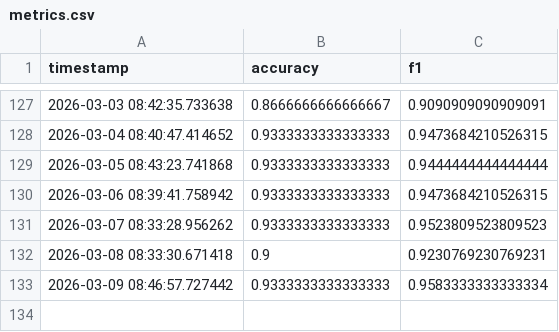
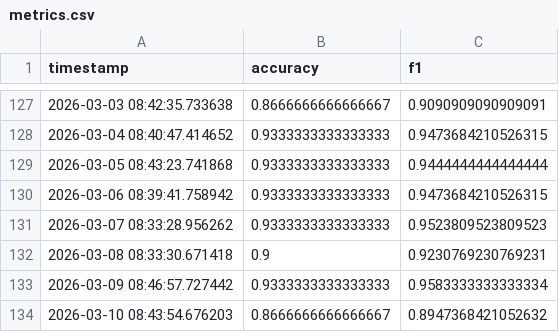
Before and after one commit to Luffyconqueredhaki/Sentiment-analysis-for-firm-monitoring-online, a CSV file: monitoring/metrics.csv, drawn as a sheet; only a part is shown, gaps mark what is left out; the diff names each change by its address in the sheet, - before the commit and + after, or states it on an @@ line.

Commit message:
Monitoring update

```diff
--- a/monitoring/metrics.csv
+++ b/monitoring/metrics.csv
+row 134: 2026-03-10 08:43:54.676203 | 0.8666666666666667 | 0.8947368421052632
```
